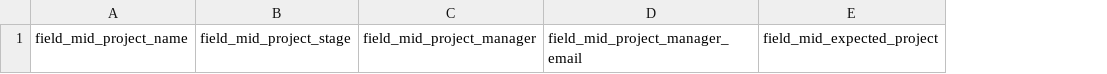
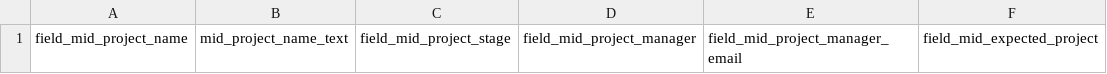
Before and after one commit to ICTDashboard/ICTDashboard, a CSV file: sites/all/modules/ict_project/export.csv, drawn as a sheet; only a part is shown; the diff names each change by its address in the sheet, - before the commit and + after, or states it on an @@ line.

```diff
--- a/sites/all/modules/ict_project/export.csv
+++ b/sites/all/modules/ict_project/export.csv
+column B, row 1: mid_project_name_text
```
Also changed, not shown: sites/all/modules/ict_project/export_end.csv, 8 other files.
